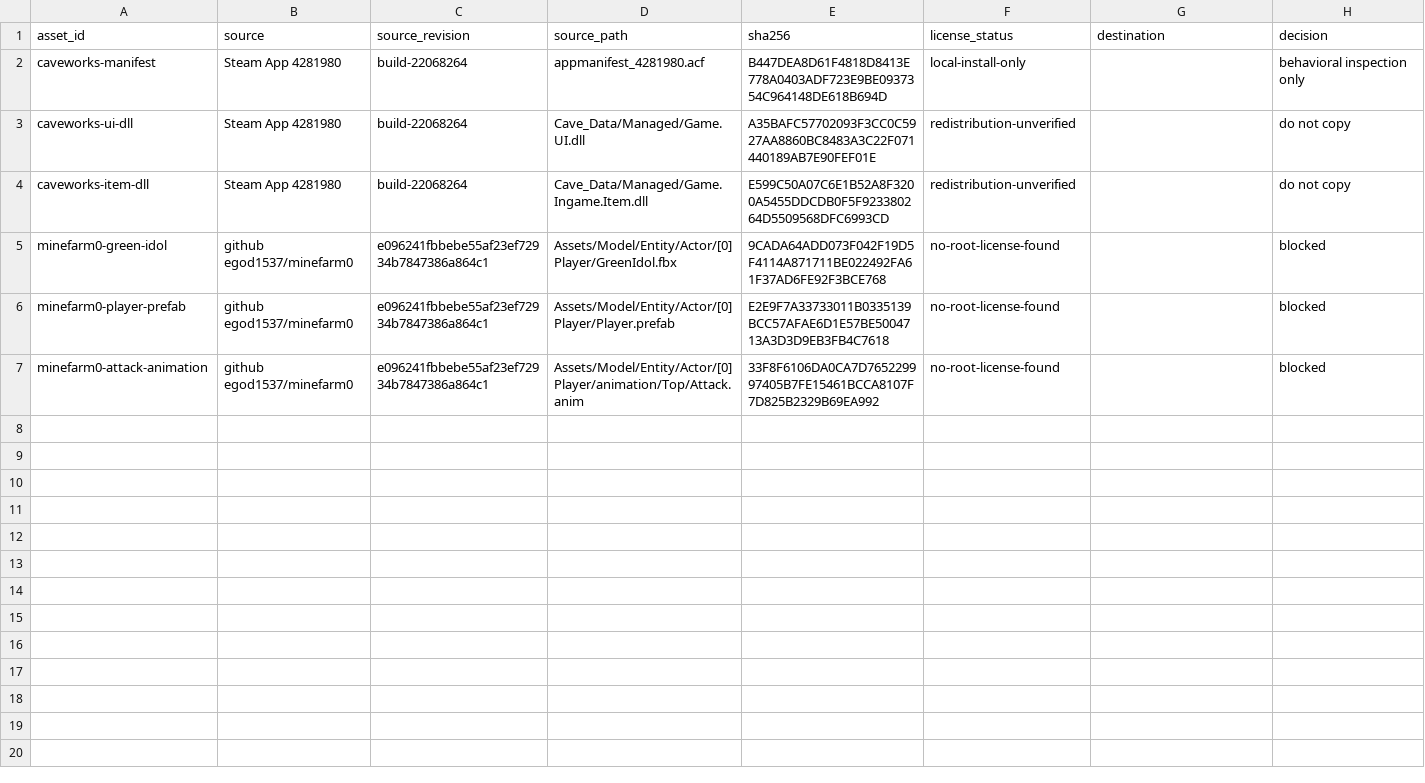
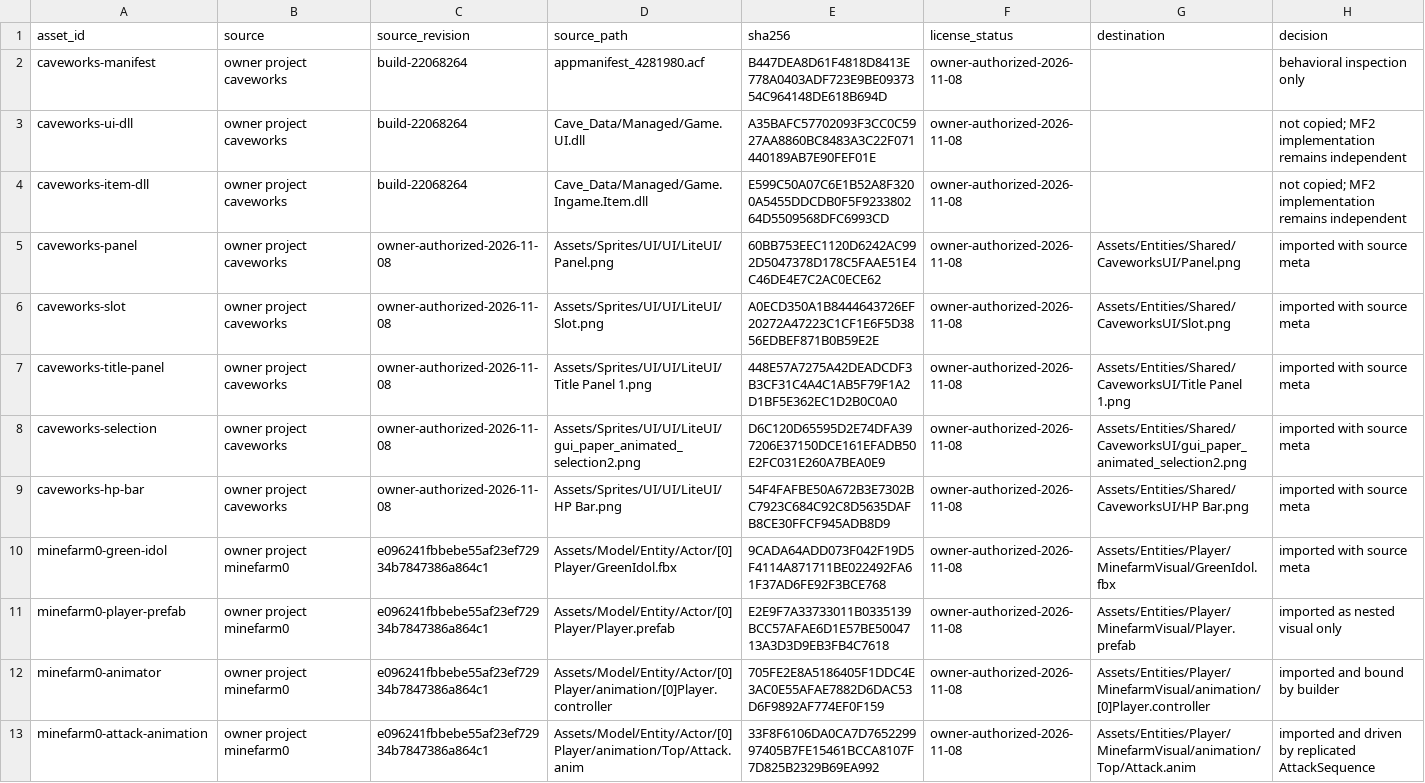
Before and after one commit to egod1537/mf2, a CSV file: docs/implementation/asset-provenance.csv, drawn as a sheet.

Commit message:
feat: integrate owner-authorized player and ui assets

```diff
--- a/docs/implementation/asset-provenance.csv
+++ b/docs/implementation/asset-provenance.csv
@@ -1,7 +1,13 @@
 asset_id,source,source_revision,source_path,sha256,license_status,destination,decision
-caveworks-manifest,Steam App 4281980,build-22068264,appmanifest_4281980.acf,B447DEA8D61F4818D8413E778A0403ADF723E9BE0937354C964148DE618B694D,local-install-only,,behavioral inspection only
-caveworks-ui-dll,Steam App 4281980,build-22068264,Cave_Data/Managed/Game.UI.dll,A35BAFC57702093F3CC0C5927AA8860BC8483A3C22F071440189AB7E90FEF01E,redistribution-unverified,,do not copy
-caveworks-item-dll,Steam App 4281980,build-22068264,Cave_Data/Managed/Game.Ingame.Item.dll,E599C50A07C6E1B52A8F3200A5455DDCDB0F5F923380264D5509568DFC6993CD,redistribution-unverified,,do not copy
-minefarm0-green-idol,github egod1537/minefarm0,e096241fbbebe55af23ef72934b7847386a864c1,Assets/Model/Entity/Actor/[0] Player/GreenIdol.fbx,9CADA64ADD073F042F19D5F4114A871711BE022492FA61F37AD6FE92F3BCE768,no-root-license-found,,blocked
-minefarm0-player-prefab,github egod1537/minefarm0,e096241fbbebe55af23ef72934b7847386a864c1,Assets/Model/Entity/Actor/[0] Player/Player.prefab,E2E9F7A33733011B0335139BCC57AFAE6D1E57BE5004713A3D3D9EB3FB4C7618,no-root-license-found,,blocked
-minefarm0-attack-animation,github egod1537/minefarm0,e096241fbbebe55af23ef72934b7847386a864c1,Assets/Model/Entity/Actor/[0] Player/animation/Top/Attack.anim,33F8F6106DA0CA7D765229997405B7FE15461BCCA8107F7D825B2329B69EA992,no-root-license-found,,blocked
+caveworks-manifest,owner project caveworks,build-22068264,appmanifest_4281980.acf,B447DEA8D61F4818D8413E778A0403ADF723E9BE0937354C964148DE618B694D,owner-authorized-2026-11-08,,behavioral inspection only
+caveworks-ui-dll,owner project caveworks,build-22068264,Cave_Data/Managed/Game.UI.dll,A35BAFC57702093F3CC0C5927AA8860BC8483A3C22F071440189AB7E90FEF01E,owner-authorized-2026-11-08,,not copied; MF2 implementation remains independent
+caveworks-item-dll,owner project caveworks,build-22068264,Cave_Data/Managed/Game.Ingame.Item.dll,E599C50A07C6E1B52A8F3200A5455DDCDB0F5F923380264D5509568DFC6993CD,owner-authorized-2026-11-08,,not copied; MF2 implementation remains independent
+caveworks-panel,owner project caveworks,owner-authorized-2026-11-08,Assets/Sprites/UI/UI/LiteUI/Panel.png,60BB753EEC1120D6242AC992D5047378D178C5FAAE51E4C46DE4E7C2AC0ECE62,owner-authorized-2026-11-08,Assets/Entities/Shared/CaveworksUI/Panel.png,imported with source meta
+caveworks-slot,owner project caveworks,owner-authorized-2026-11-08,Assets/Sprites/UI/UI/LiteUI/Slot.png,A0ECD350A1B8444643726EF20272A47223C1CF1E6F5D3856EDBEF871B0B59E2E,owner-authorized-2026-11-08,Assets/Entities/Shared/CaveworksUI/Slot.png,imported with source meta
+caveworks-title-panel,owner project caveworks,owner-authorized-2026-11-08,Assets/Sprites/UI/UI/LiteUI/Title Panel 1.png,448E57A7275A42DEADCDF3B3CF31C4A4C1AB5F79F1A2D1BF5E362EC1D2B0C0A0,owner-authorized-2026-11-08,Assets/Entities/Shared/CaveworksUI/Title Panel 1.png,imported with source meta
+caveworks-selection,owner project caveworks,owner-authorized-2026-11-08,Assets/Sprites/UI/UI/LiteUI/gui_paper_animated_selection2.png,D6C120D65595D2E74DFA397206E37150DCE161EFADB50E2FC031E260A7BEA0E9,owner-authorized-2026-11-08,Assets/Entities/Shared/CaveworksUI/gui_paper_animated_selection2.png,imported with source meta
+caveworks-hp-bar,owner project caveworks,owner-authorized-2026-11-08,Assets/Sprites/UI/UI/LiteUI/HP Bar.png,54F4FAFBE50A672B3E7302BC7923C684C92C8D5635DAFB8CE30FFCF945ADB8D9,owner-authorized-2026-11-08,Assets/Entities/Shared/CaveworksUI/HP Bar.png,imported with source meta
+minefarm0-green-idol,owner project minefarm0,e096241fbbebe55af23ef72934b7847386a864c1,Assets/Model/Entity/Actor/[0] Player/GreenIdol.fbx,9CADA64ADD073F042F19D5F4114A871711BE022492FA61F37AD6FE92F3BCE768,owner-authorized-2026-11-08,Assets/Entities/Player/MinefarmVisual/GreenIdol.fbx,imported with source meta
+minefarm0-player-prefab,owner project minefarm0,e096241fbbebe55af23ef72934b7847386a864c1,Assets/Model/Entity/Actor/[0] Player/Player.prefab,E2E9F7A33733011B0335139BCC57AFAE6D1E57BE5004713A3D3D9EB3FB4C7618,owner-authorized-2026-11-08,Assets/Entities/Player/MinefarmVisual/Player.prefab,imported as nested visual only
+minefarm0-animator,owner project minefarm0,e096241fbbebe55af23ef72934b7847386a864c1,Assets/Model/Entity/Actor/[0] Player/animation/[0]Player.controller,705FE2E8A5186405F1DDC4E3AC0E55AFAE7882D6DAC53D6F9892AF774EF0F159,owner-authorized-2026-11-08,Assets/Entities/Player/MinefarmVisual/animation/[0]Player.controller,imported and bound by builder
+minefarm0-attack-animation,owner project minefarm0,e096241fbbebe55af23ef72934b7847386a864c1,Assets/Model/Entity/Actor/[0] Player/animation/Top/Attack.anim,33F8F6106DA0CA7D765229997405B7FE15461BCCA8107F7D825B2329B69EA992,owner-authorized-2026-11-08,Assets/Entities/Player/MinefarmVisual/animation/Top/Attack.anim,imported and driven by replicated AttackSequence
```
Also changed, not shown: 52 other files.
